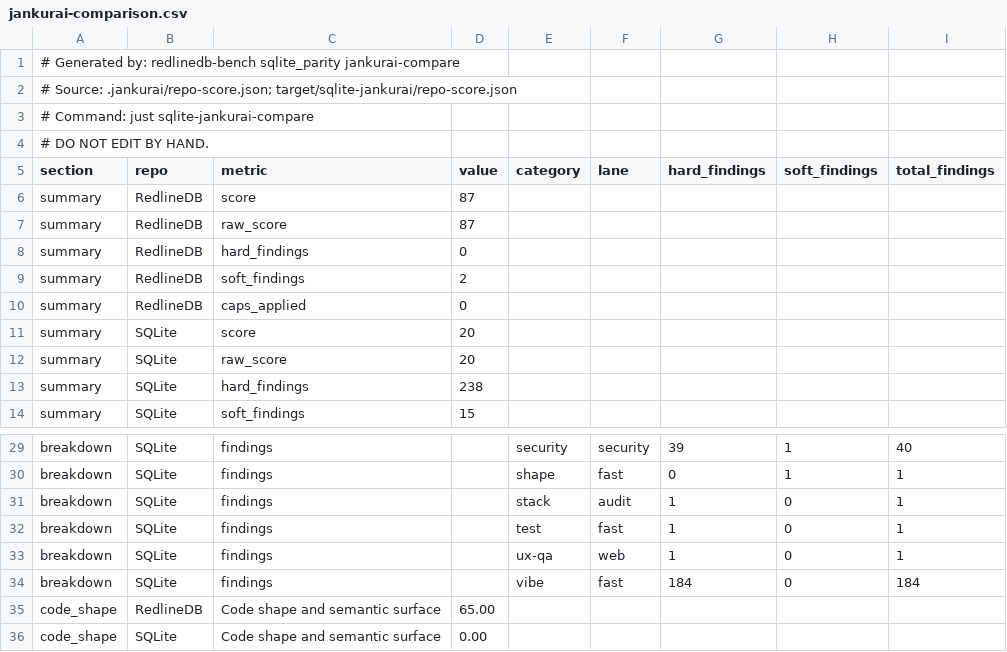
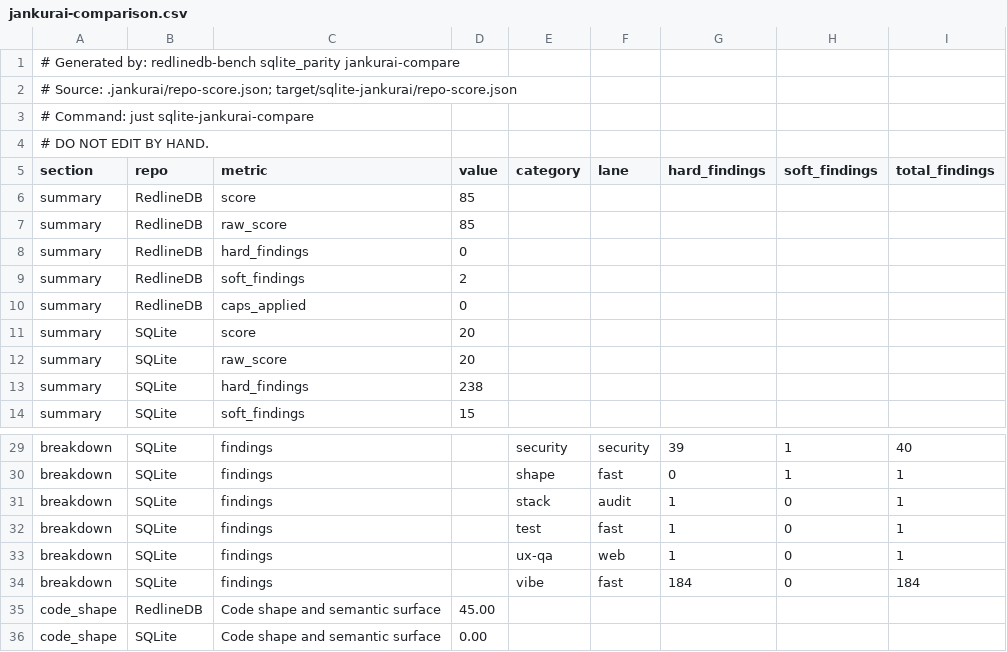
Before and after one commit to neverhuman/RedlineDB, a CSV file: benchmark-results/sqlite-parity/latest/jankurai-comparison.csv, drawn as a sheet; only a part is shown, gaps mark what is left out.

```diff
--- a/benchmark-results/sqlite-parity/latest/jankurai-comparison.csv
+++ b/benchmark-results/sqlite-parity/latest/jankurai-comparison.csv
@@ -5,4 +5,4 @@
 section,repo,metric,value,category,lane,hard_findings,soft_findings,total_findings
-summary,RedlineDB,score,87,,,,,
-summary,RedlineDB,raw_score,87,,,,,
+summary,RedlineDB,score,85,,,,,
+summary,RedlineDB,raw_score,85,,,,,
 summary,RedlineDB,hard_findings,0,,,,,
@@ -34,3 +34,3 @@ breakdown,SQLite,findings,,ux-qa,web,1,0,1
 breakdown,SQLite,findings,,vibe,fast,184,0,184
-code_shape,RedlineDB,Code shape and semantic surface,65.00,,,,,
+code_shape,RedlineDB,Code shape and semantic surface,45.00,,,,,
 code_shape,SQLite,Code shape and semantic surface,0.00,,,,,
```
Also changed, not shown: .jankurai/score-history.csv, benchmark-results/sqlite-parity/latest/ksloc.csv, 30 other files.
